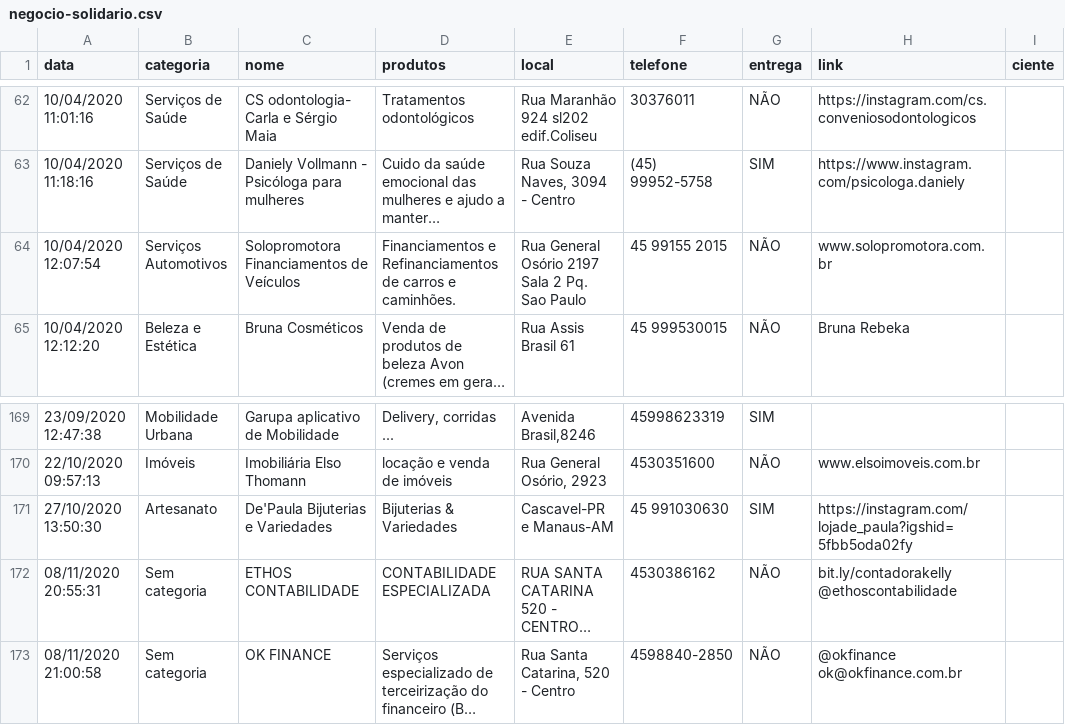
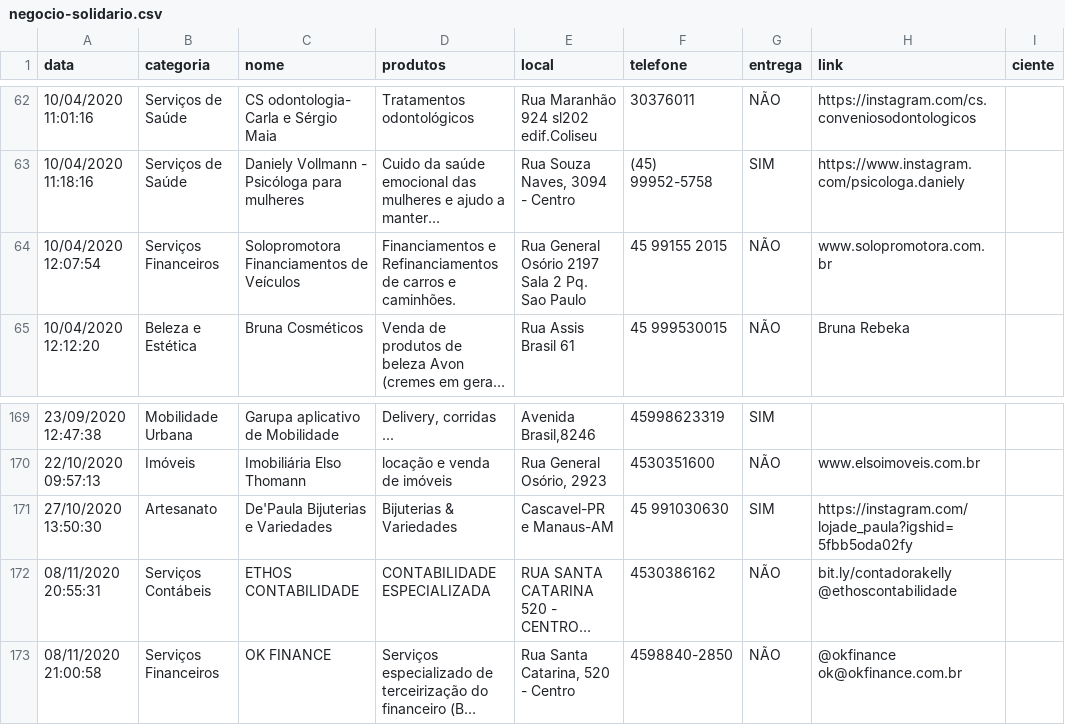
Before and after one commit to tetri/nib_negocio-solidario, a CSV file: _data/negocio-solidario.csv, drawn as a sheet; only a part is shown, gaps mark what is left out; long unchanged cells end in …; the diff names each change by its address in the sheet, - before the commit and + after, or states it on an @@ line.

```diff
--- a/_data/negocio-solidario.csv
+++ b/_data/negocio-solidario.csv
-B64 (categoria): Serviços Automotivos
+B64 (categoria): Serviços Financeiros
-B172 (categoria): Sem categoria
+B172 (categoria): Serviços Contábeis
-B173 (categoria): Sem categoria
+B173 (categoria): Serviços Financeiros
```
Also changed, not shown: 4 other files.
